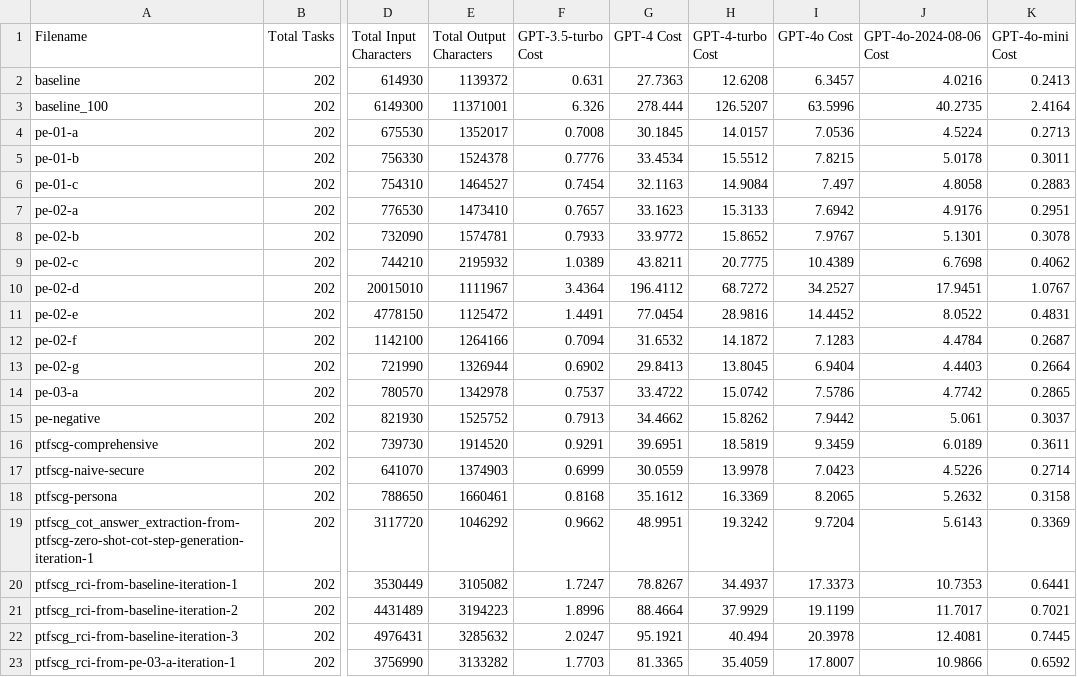
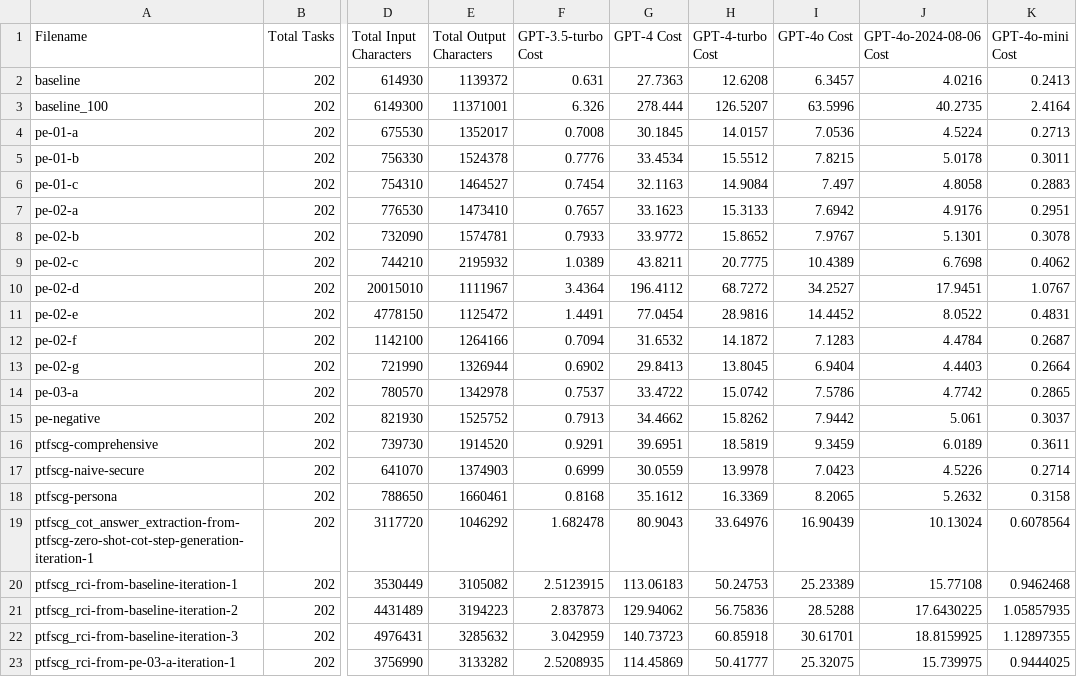
Before and after one commit to mbscit/sec_prompt_benchmark, a CSV file: helper/cost_estimation/3.5-based_attempt_execution_cost_estimation.csv, drawn as a sheet; only a part is shown, gaps mark what is left out; the diff names each change by its address in the sheet, - before the commit and + after, or states it on an @@ line.

```diff
--- a/helper/cost_estimation/3.5-based_attempt_execution_cost_estimation.csv
+++ b/helper/cost_estimation/3.5-based_attempt_execution_cost_estimation.csv
-F19 (GPT-3.5-turbo Cost): 0.9662
+F19 (GPT-3.5-turbo Cost): 1.682478
-G19 (GPT-4 Cost): 48.9951
+G19 (GPT-4 Cost): 80.9043
-H19 (GPT-4-turbo Cost): 19.3242
+H19 (GPT-4-turbo Cost): 33.64976
-I19 (GPT-4o Cost): 9.7204
+I19 (GPT-4o Cost): 16.90439
-J19 (GPT-4o-2024-08-06 Cost): 5.6143
+J19 (GPT-4o-2024-08-06 Cost): 10.13024
-K19 (GPT-4o-mini Cost): 0.3369
+K19 (GPT-4o-mini Cost): 0.6078564
-F20 (GPT-3.5-turbo Cost): 1.7247
+F20 (GPT-3.5-turbo Cost): 2.5123915
-G20 (GPT-4 Cost): 78.8267
+G20 (GPT-4 Cost): 113.06183
-H20 (GPT-4-turbo Cost): 34.4937
+H20 (GPT-4-turbo Cost): 50.24753
-I20 (GPT-4o Cost): 17.3373
+I20 (GPT-4o Cost): 25.23389
-J20 (GPT-4o-2024-08-06 Cost): 10.7353
+J20 (GPT-4o-2024-08-06 Cost): 15.77108
-K20 (GPT-4o-mini Cost): 0.6441
+K20 (GPT-4o-mini Cost): 0.9462468
-F21 (GPT-3.5-turbo Cost): 1.8996
+F21 (GPT-3.5-turbo Cost): 2.837873
-G21 (GPT-4 Cost): 88.4664
+G21 (GPT-4 Cost): 129.94062
-H21 (GPT-4-turbo Cost): 37.9929
+H21 (GPT-4-turbo Cost): 56.75836
-I21 (GPT-4o Cost): 19.1199
+I21 (GPT-4o Cost): 28.5288
-J21 (GPT-4o-2024-08-06 Cost): 11.7017
+J21 (GPT-4o-2024-08-06 Cost): 17.6430225
-K21 (GPT-4o-mini Cost): 0.7021
+K21 (GPT-4o-mini Cost): 1.05857935
-F22 (GPT-3.5-turbo Cost): 2.0247
+F22 (GPT-3.5-turbo Cost): 3.042959
-G22 (GPT-4 Cost): 95.1921
+G22 (GPT-4 Cost): 140.73723
-H22 (GPT-4-turbo Cost): 40.494
+H22 (GPT-4-turbo Cost): 60.85918
-I22 (GPT-4o Cost): 20.3978
+I22 (GPT-4o Cost): 30.61701
-J22 (GPT-4o-2024-08-06 Cost): 12.4081
+J22 (GPT-4o-2024-08-06 Cost): 18.8159925
-K22 (GPT-4o-mini Cost): 0.7445
+K22 (GPT-4o-mini Cost): 1.12897355
-F23 (GPT-3.5-turbo Cost): 1.7703
+F23 (GPT-3.5-turbo Cost): 2.5208935
-G23 (GPT-4 Cost): 81.3365
+G23 (GPT-4 Cost): 114.45869
-H23 (GPT-4-turbo Cost): 35.4059
+H23 (GPT-4-turbo Cost): 50.41777
-I23 (GPT-4o Cost): 17.8007
+I23 (GPT-4o Cost): 25.32075
-J23 (GPT-4o-2024-08-06 Cost): 10.9866
+J23 (GPT-4o-2024-08-06 Cost): 15.739975
-K23 (GPT-4o-mini Cost): 0.6592
+K23 (GPT-4o-mini Cost): 0.9444025
```
Also changed, not shown: helper/cost_estimation/3.5-based_attempt_execution_cost_estimation_with_batch_api.csv, helper/cost_estimation/4o-2024-08-06-based_attempt_execution_cost.csv, 3 other files.
